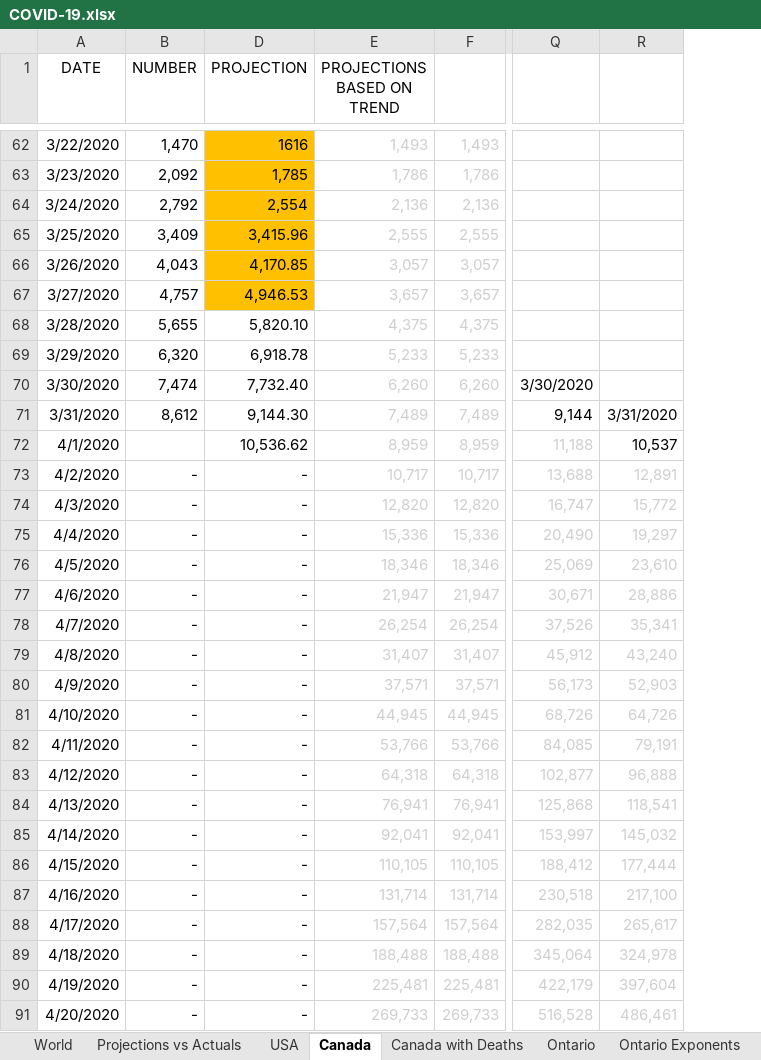
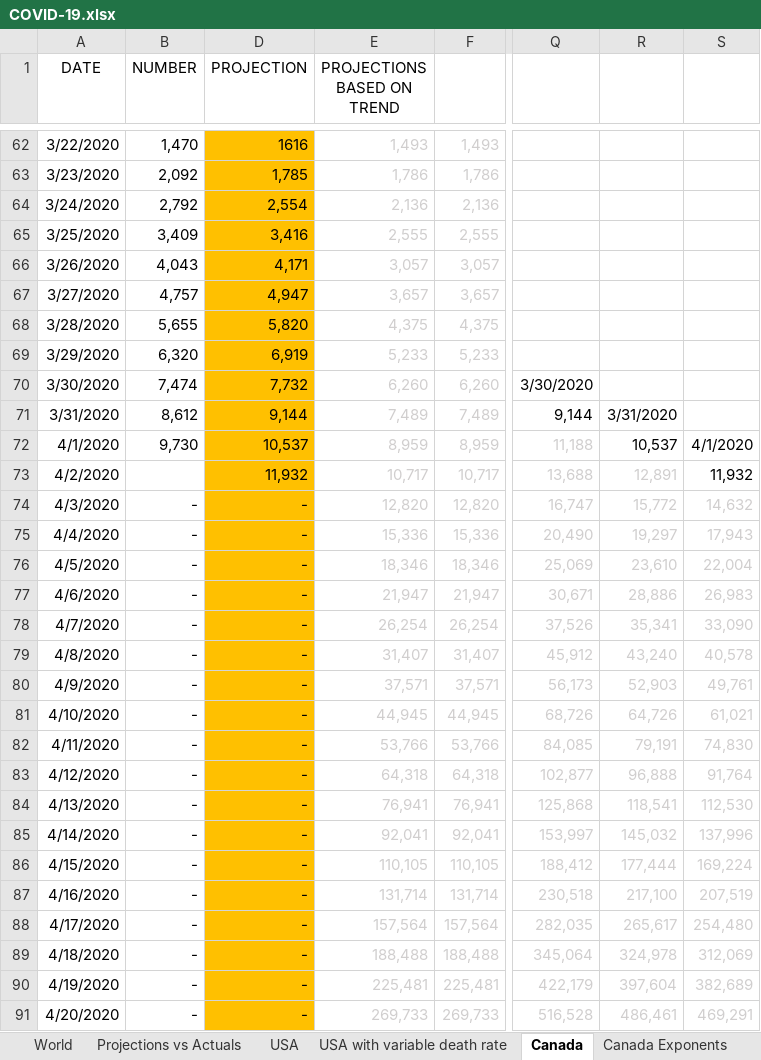
Before and after one commit to timothycomeau/COVID-19, an Excel workbook: COVID-19.xlsx, sheet Canada, drawn as a sheet; only a part is shown, gaps mark what is left out; values as stored, in another font and other column widths than the file's, no borders; charts and pictures not drawn; the diff covers the shown part only; the diff names each change by its address in the sheet, - before the commit and + after, or states it on an @@ line.

```diff
--- a/COVID-19.xlsx (sheet Canada)
+++ b/COVID-19.xlsx (sheet Canada)
+sheet tab: USA with variable death rate
+sheet tab: Canada Exponents
+column S, rows 72-91: 4/1/2020 | 11,932 | 14,632 | 17,943 | 22,004 | 26,983 | 33,090 | 40,578 | 49,761 | 61,021 | 74,830 | 91,764 | 112,530 | 137,996 | 169,224 | 207,519 | 254,480 | 312,069 | 382,689 | 469,291
-D65 (PROJECTION): 3,415.96
+D65 (PROJECTION): 3,416
-D66 (PROJECTION): 4,170.85
+D66 (PROJECTION): 4,171
-D67 (PROJECTION): 4,946.53
+D67 (PROJECTION): 4,947
-D68 (PROJECTION): 5,820.10
+D68 (PROJECTION): 5,820
-D68:D91 fill: none
+D68:D91 fill: #FFC000
-D69 (PROJECTION): 6,918.78
+D69 (PROJECTION): 6,919
-D70 (PROJECTION): 7,732.40
+D70 (PROJECTION): 7,732
-D71 (PROJECTION): 9,144.30
+D71 (PROJECTION): 9,144
-B72 (NUMBER): (empty)
+B72 (NUMBER): 9,730
-D72 (PROJECTION): 10,536.62
+D72 (PROJECTION): 10,537
-B73 (NUMBER): -
+B73 (NUMBER): (empty)
-D73 (PROJECTION): -
+D73 (PROJECTION): 11,932
```
Also changed, not shown: 16 edited cells and cell formats elsewhere in this sheet, sheet Canada with Deaths, sheet USA, sheet Projections vs Actuals, sheet Ontario Exponents, sheet Ontario, sheet Nova Scotia, 3 more sheets, other sheet tabs, formulas that keep their value, charts or pictures, 1 other file.
